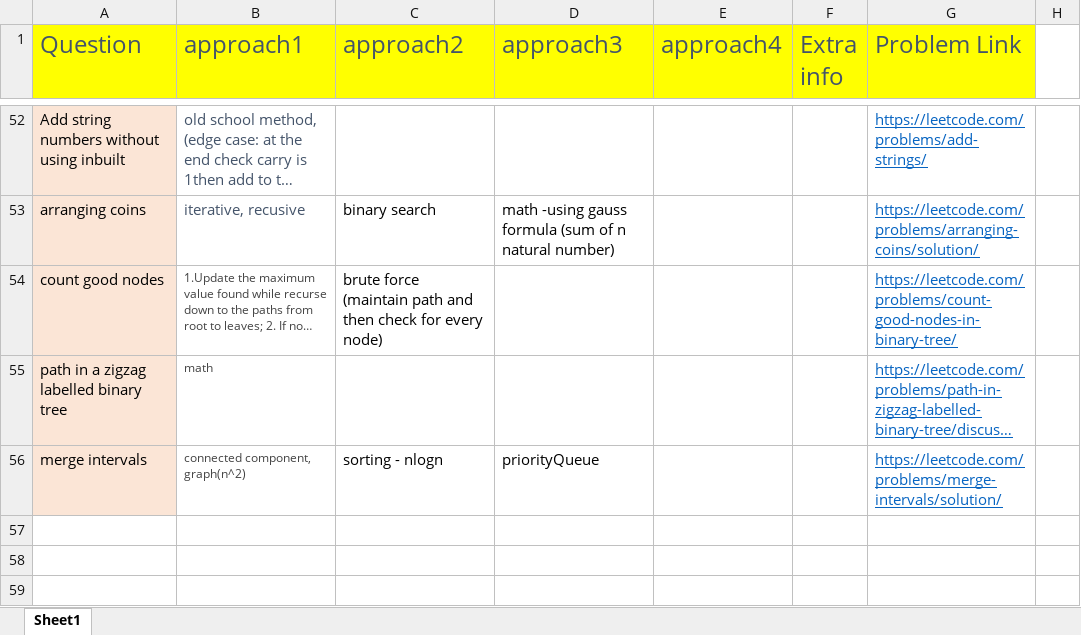
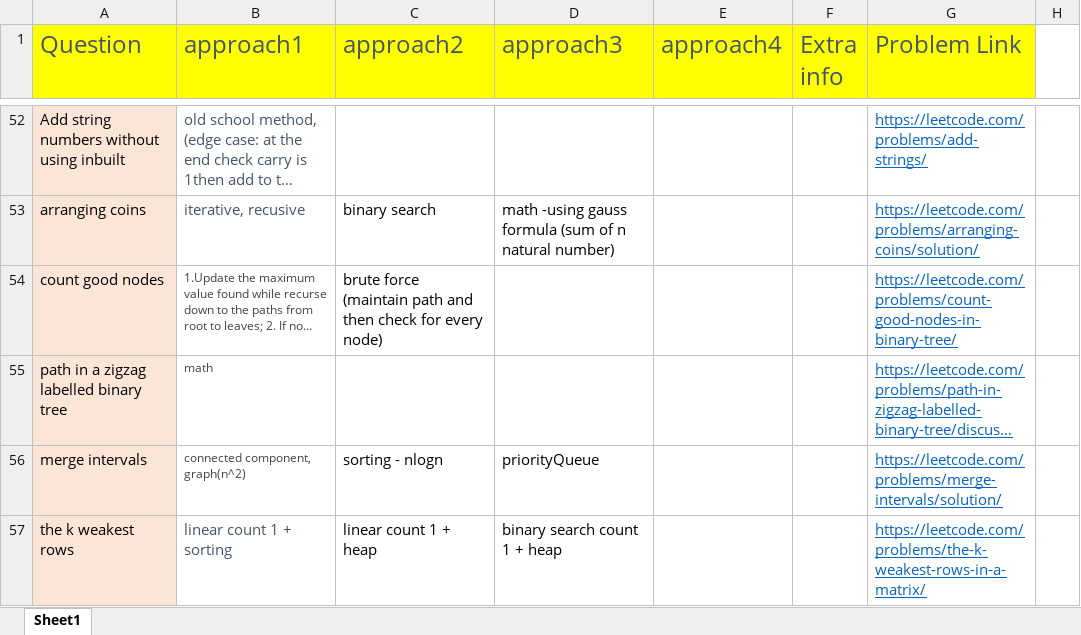
Before and after one commit to aksharkashyap/DSALGO, an Excel workbook: Applications/QuestionListWithApproaches.xlsx, sheet Sheet1, drawn as a sheet; only a part is shown, gaps mark what is left out; long unchanged cells end in …; values as stored, in another font and other column widths than the file's, no borders; the diff names each change by its address in the sheet, - before the commit and + after, or states it on an @@ line.

```diff
--- a/Applications/QuestionListWithApproaches.xlsx (sheet Sheet1)
+++ b/Applications/QuestionListWithApproaches.xlsx (sheet Sheet1)
+row 57: the k weakest rows | linear count 1 + sorting | linear count 1 + heap | binary search count 1 + heap |  |  | https://leetcode.com/problems/the-k-weakest-rows-in-a-matrix/
```
Also changed, not shown: 2 other files.
